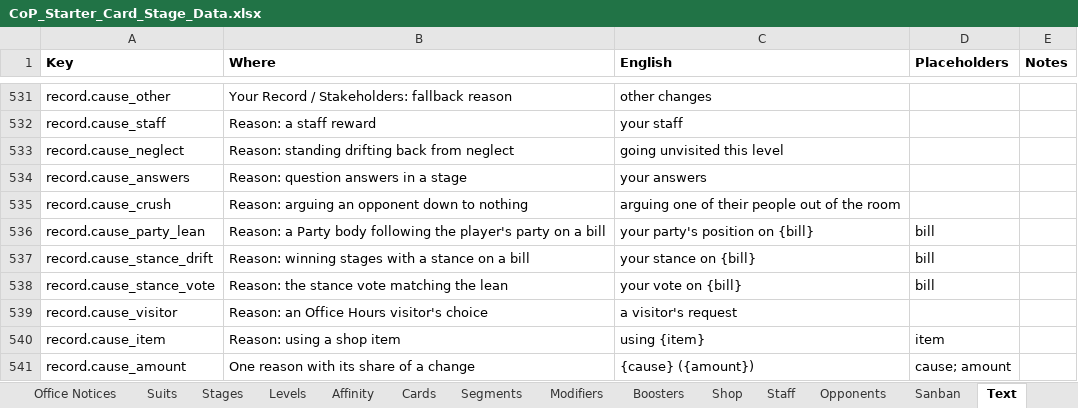
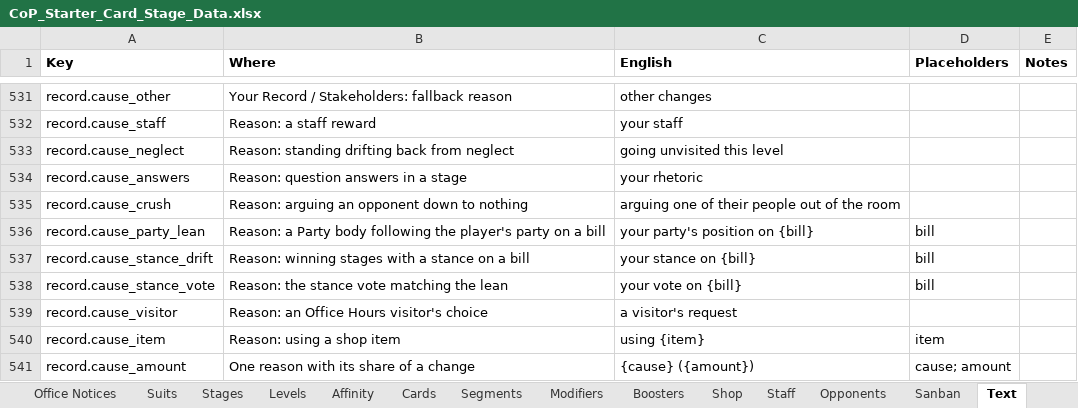
Before and after one commit to Lotusmonogatari/CoP-Deckbuilder, an Excel workbook: design/CoP_Starter_Card_Stage_Data.xlsx, sheet Text, drawn as a sheet; only a part is shown, gaps mark what is left out; values as stored, in another font and other column widths than the file's, no borders; the diff names each change by its address in the sheet, - before the commit and + after, or states it on an @@ line.

```diff
--- a/design/CoP_Starter_Card_Stage_Data.xlsx (sheet Text)
+++ b/design/CoP_Starter_Card_Stage_Data.xlsx (sheet Text)
-C534 (English): your answers
+C534 (English): your rhetoric
```
Also changed, not shown: 2 other files.
